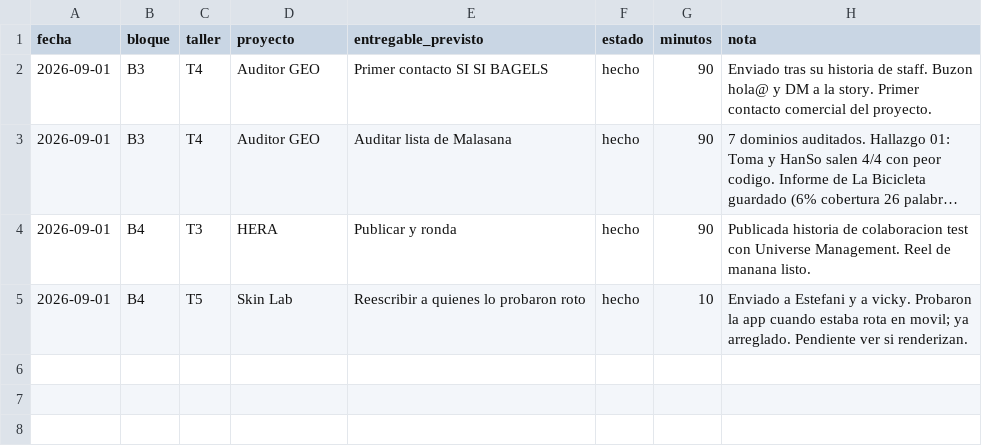
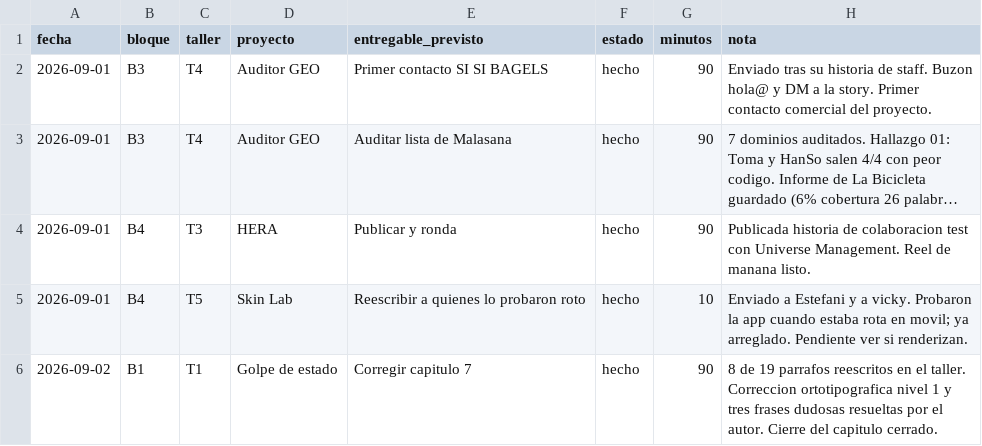
Before and after one commit to holadennogamboa-art/Hera, a CSV file: talleres/registro/BITACORA.csv, drawn as a sheet; long unchanged cells end in ….

```diff
--- a/talleres/registro/BITACORA.csv
+++ b/talleres/registro/BITACORA.csv
@@ -5 +5,2 @@ fecha,bloque,taller,proyecto,entregable_previsto,estado,minutos,nota
 2026-09-01,B4,T5,Skin Lab,Reescribir a quienes lo probaron roto,hecho,10,Enviado a Estefani y a vicky. Probaron la app cuando estaba rota en movil; ya arreglado. Pendiente ver si renderizan.
+2026-09-02,B1,T1,Golpe de estado,Corregir capitulo 7,hecho,90,8 de 19 parrafos reescritos en el taller. Correccion ortotipografica nivel 1 y tres frases dudosas resueltas por el autor. Cierre del capitulo cerrado.
```
Also changed, not shown: 2 other files.
